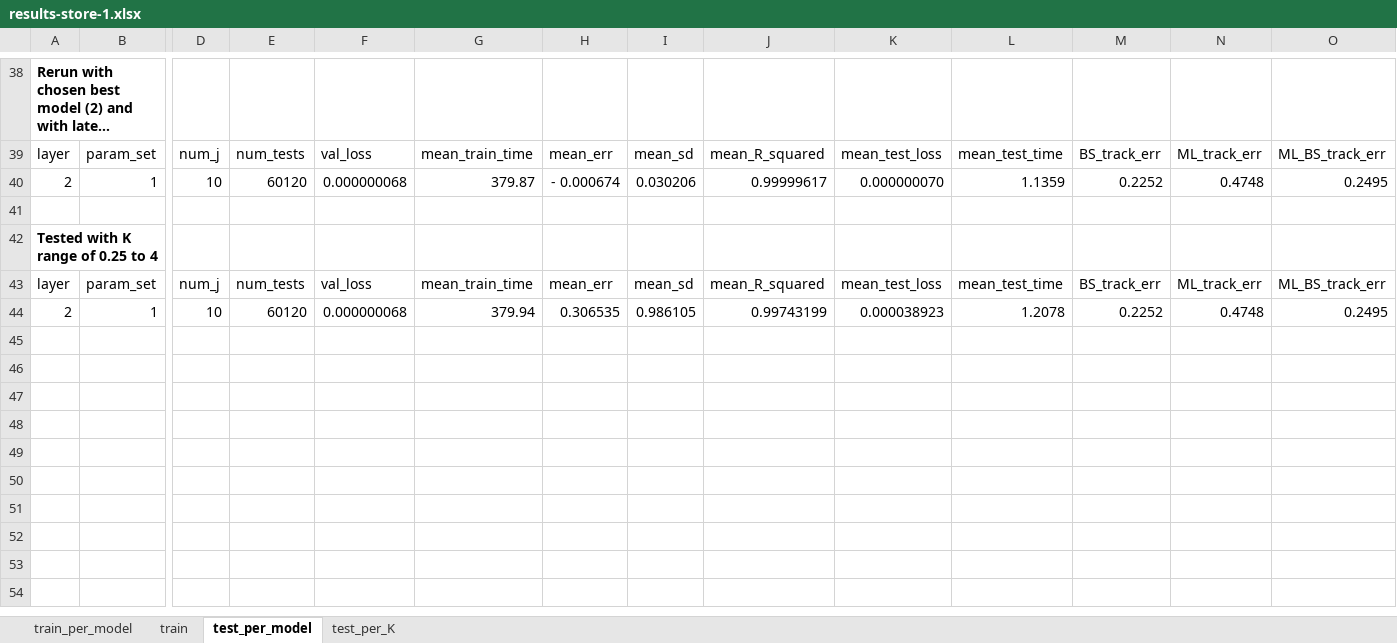
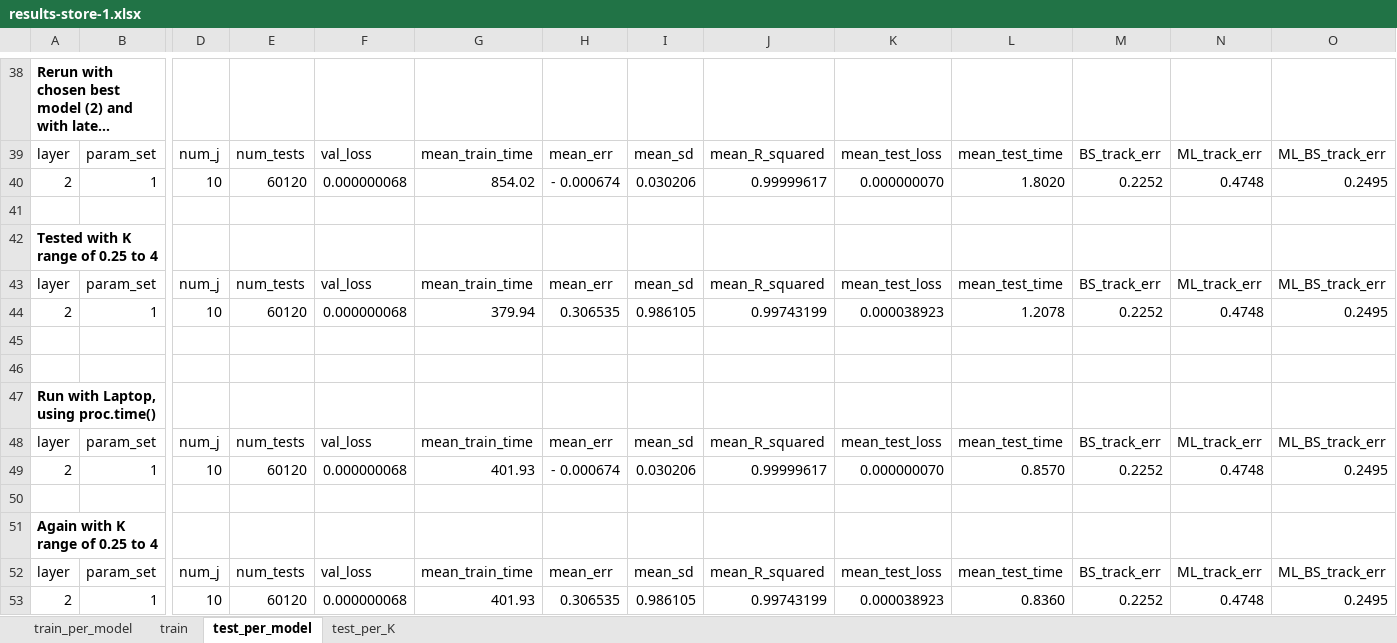
Before and after one commit to xtceh/UoSMScDissertation, an Excel workbook: results-store-1.xlsx, sheet test_per_model, drawn as a sheet; only a part is shown, gaps mark what is left out; long unchanged cells end in …; values as stored, in another font and other column widths than the file's, no borders; rows hold the shown columns only; the diff names each change by its address in the sheet, - before the commit and + after, or states it on an @@ line.

```diff
--- a/results-store-1.xlsx (sheet test_per_model)
+++ b/results-store-1.xlsx (sheet test_per_model)
-G40: 379.87
+G40: 854.02
-L40: 1.1359
+L40: 1.8020
+row 45: (empty)
+row 46: (empty)
+row 47: Run with Laptop, using proc.time()
+row 48: layer | param_set | num_j | num_tests | val_loss | mean_train_time | mean_err | mean_sd | mean_R_squared | mean_test_loss | mean_test_time | BS_track_err | ML_track_err | ML_BS_track_err
+row 49: 2 | 1 | 10 | 60120 | 0.000000068 | 401.93 | - 0.000674 | 0.030206 | 0.99999617 | 0.000000070 | 0.8570 | 0.2252 | 0.4748 | 0.2495
+row 50: (empty)
+row 51: Again with K range of 0.25 to 4
+row 52: layer | param_set | num_j | num_tests | val_loss | mean_train_time | mean_err | mean_sd | mean_R_squared | mean_test_loss | mean_test_time | BS_track_err | ML_track_err | ML_BS_track_err
+row 53: 2 | 1 | 10 | 60120 | 0.000000068 | 401.93 | 0.306535 | 0.986105 | 0.99743199 | 0.000038923 | 0.8360 | 0.2252 | 0.4748 | 0.2495
```
Also changed, not shown: sheet train, sheet test_per_K, sheet train_per_model, results-store-2.xlsx, results-store-3.xlsx, 4 other files.
